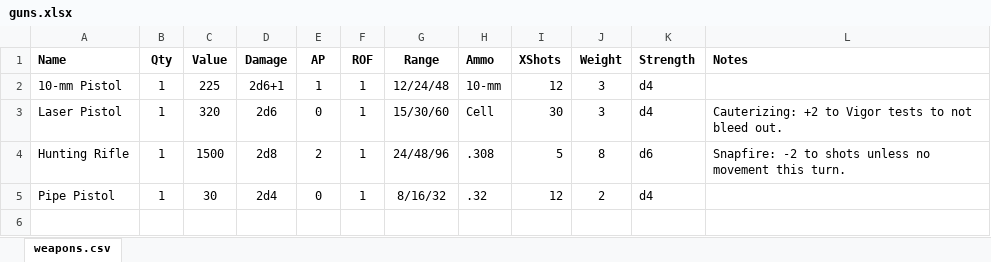
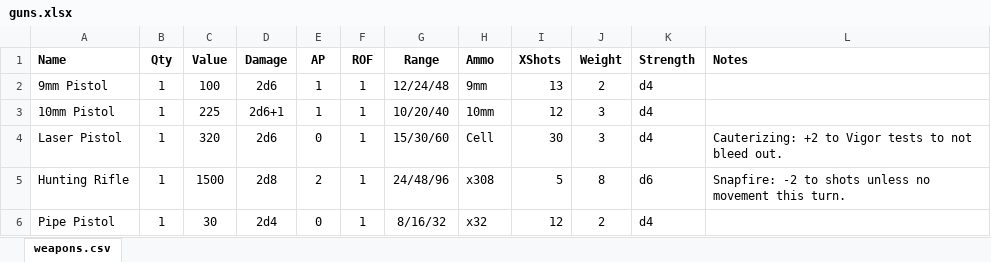
Before and after one commit to maplealmond/savagewasteland, an Excel workbook: data/guns.xlsx, sheet weapons.csv, drawn as a sheet; values as stored, in another font and other column widths than the file's, no borders; addresses are those after the commit; the diff names each change by its address in the sheet, - before the commit and + after, or states it on an @@ line.

Commit message:
Weapons refactor done

```diff
--- a/data/guns.xlsx (sheet weapons.csv)
+++ b/data/guns.xlsx (sheet weapons.csv)
+row 2: 9mm Pistol | 1 | 100 | 2d6 | 1 | 1 | 12/24/48 | 9mm | 13 | 2 | d4
-A3 (Name): 10-mm Pistol
+A3 (Name): 10mm Pistol
-G3 (Range): 12/24/48
+G3 (Range): 10/20/40
-H3 (Ammo): 10-mm
+H3 (Ammo): 10mm
-H5 (Ammo): .308
+H5 (Ammo): x308
-H6 (Ammo): .32
+H6 (Ammo): x32
```
Also changed, not shown: data/boxes.xlsx, data/mags.xlsx, 24 other files.
